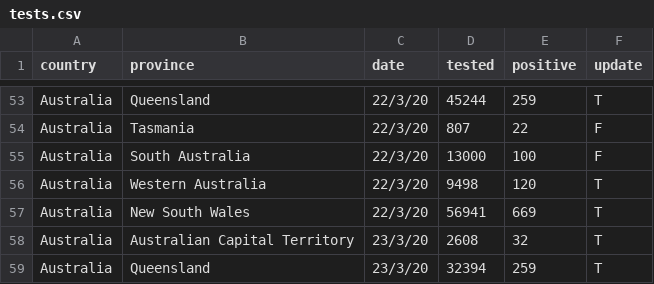
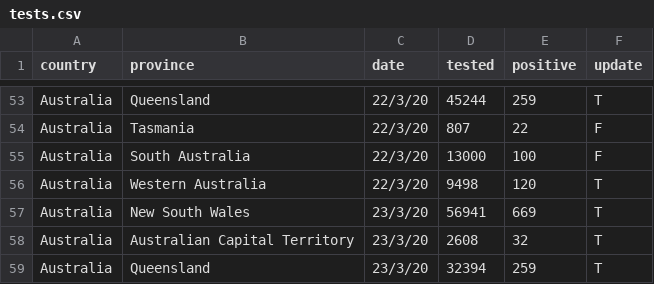
Before and after one commit to CocoTheAussieCat/covid-19, a CSV file: tests.csv, drawn as a sheet; only a part is shown, gaps mark what is left out.

Commit message:
Update 23 Mar 2020 NSW

```diff
--- a/tests.csv
+++ b/tests.csv
@@ -56,3 +56,3 @@ Australia,South Australia,22/3/20,13000,100,F
 Australia,Western Australia,22/3/20,9498,120,T
-Australia,New South Wales,22/3/20,56941,669,T
+Australia,New South Wales,23/3/20,56941,669,T
 Australia,Australian Capital Territory,23/3/20,2608,32,T
```
